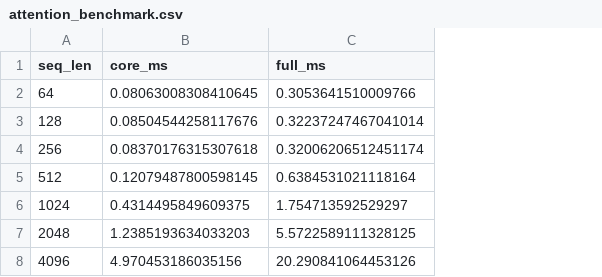
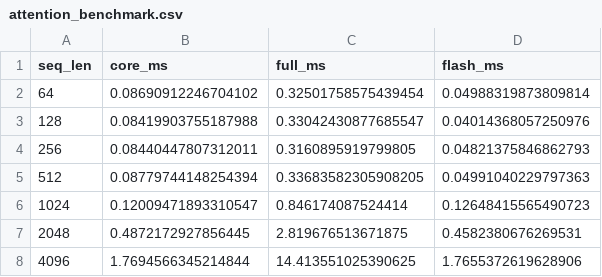
Before and after one commit to CrDem/attention, a CSV file: src/benchmarks/attention_benchmark.csv, drawn as a sheet; the diff names each change by its address in the sheet, - before the commit and + after, or states it on an @@ line.

Commit message:
flash attention with fp16 measurements
- Extended benchmark to include Flash Attention.
- Updated all measurements ( FP32 --> FP16 )

```diff
--- a/src/benchmarks/attention_benchmark.csv
+++ b/src/benchmarks/attention_benchmark.csv
+column D (flash_ms), rows 2-8: 0.04988319873809814 | 0.04014368057250976 | 0.04821375846862793 | 0.04991040229797363 | 0.12648415565490723 | 0.4582380676269531 | 1.7655372619628906
-B2 (core_ms): 0.08063008308410645
+B2 (core_ms): 0.08690912246704102
-C2 (full_ms): 0.3053641510009766
+C2 (full_ms): 0.32501758575439454
-B3 (core_ms): 0.08504544258117676
+B3 (core_ms): 0.08419903755187988
-C3 (full_ms): 0.32237247467041014
+C3 (full_ms): 0.33042430877685547
-B4 (core_ms): 0.08370176315307618
+B4 (core_ms): 0.08440447807312011
-C4 (full_ms): 0.32006206512451174
+C4 (full_ms): 0.3160895919799805
-B5 (core_ms): 0.12079487800598145
+B5 (core_ms): 0.08779744148254394
-C5 (full_ms): 0.6384531021118164
+C5 (full_ms): 0.33683582305908205
-B6 (core_ms): 0.4314495849609375
+B6 (core_ms): 0.12009471893310547
-C6 (full_ms): 1.754713592529297
+C6 (full_ms): 0.846174087524414
-B7 (core_ms): 1.2385193634033203
+B7 (core_ms): 0.4872172927856445
-C7 (full_ms): 5.5722589111328125
+C7 (full_ms): 2.819676513671875
-B8 (core_ms): 4.970453186035156
+B8 (core_ms): 1.7694566345214844
-C8 (full_ms): 20.290841064453126
+C8 (full_ms): 14.413551025390625
```
Also changed, not shown: 3 other files.
